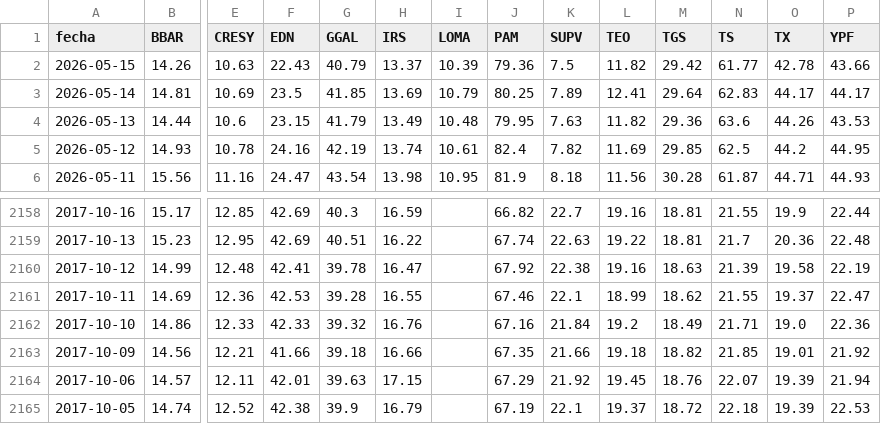
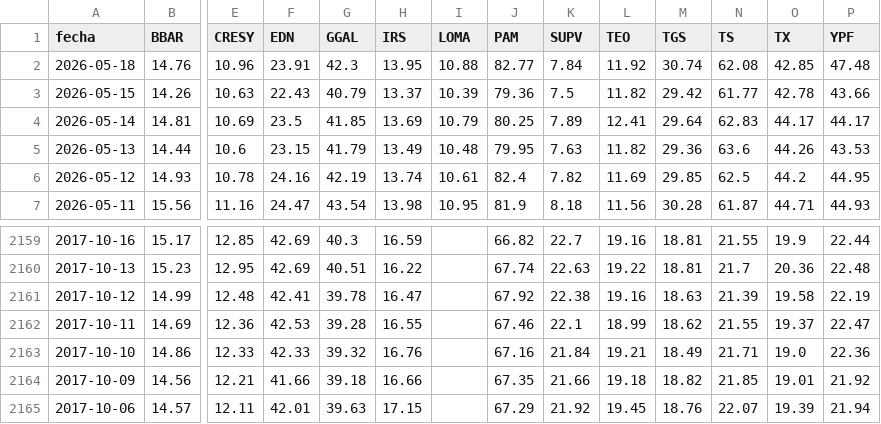
Before and after one commit to jesusrobles824/Proyectos-BI, a CSV file: Automatización de Datos/ADRs_Precios.csv, drawn as a sheet; only a part is shown, gaps mark what is left out; the shorter side is filled out with more unchanged rows; addresses are those after the commit; rows hold the shown columns only; the diff names each change by its address in the sheet, - before the commit and + after, or states it on an @@ line.

```diff
--- a/Automatización de Datos/ADRs_Precios.csv
+++ b/Automatización de Datos/ADRs_Precios.csv
+row 2: 2026-05-18 | 14.76 | 10.96 | 23.91 | 42.3 | 13.95 | 10.88 | 82.77 | 7.84 | 11.92 | 30.74 | 62.08 | 42.85 | 47.48
-L2163 (TEO): 19.2
+L2163 (TEO): 19.21
```
Also changed, not shown: Automatización de Datos/ADRs_variacion_porcentual_diaria.csv, 8 other files.
